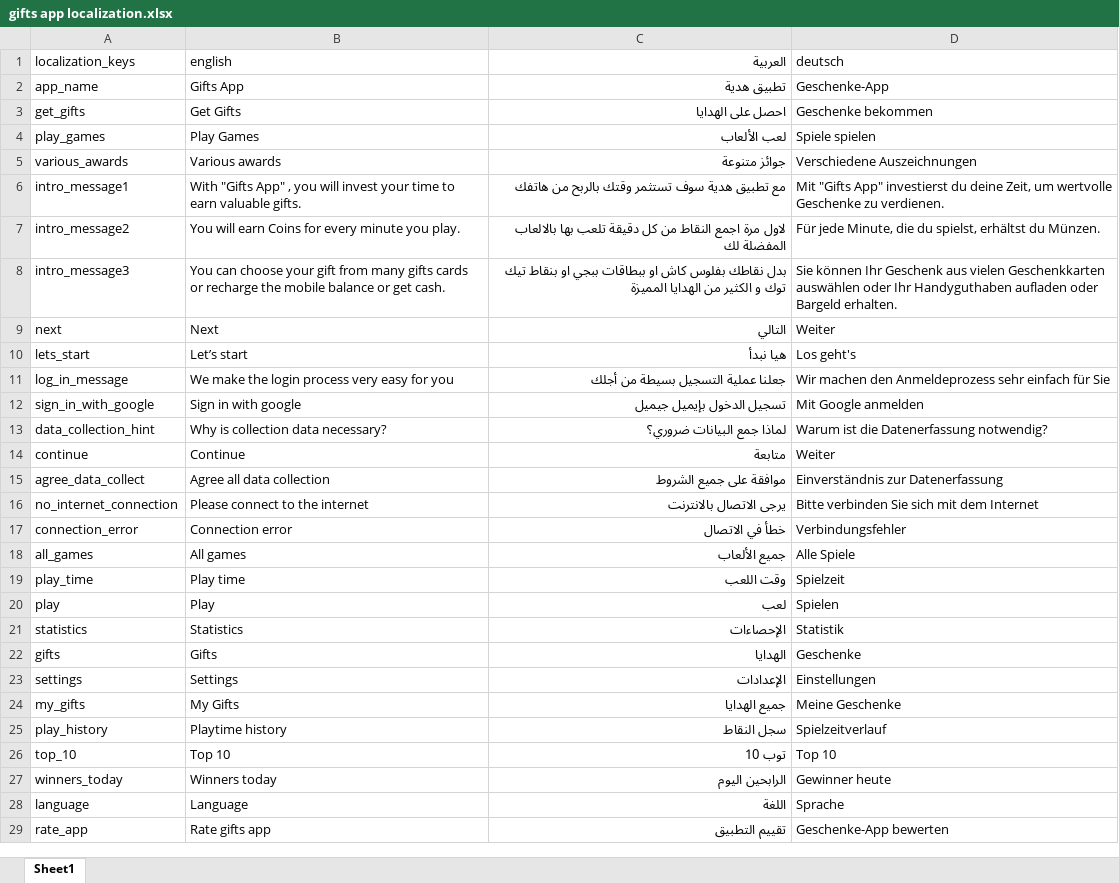
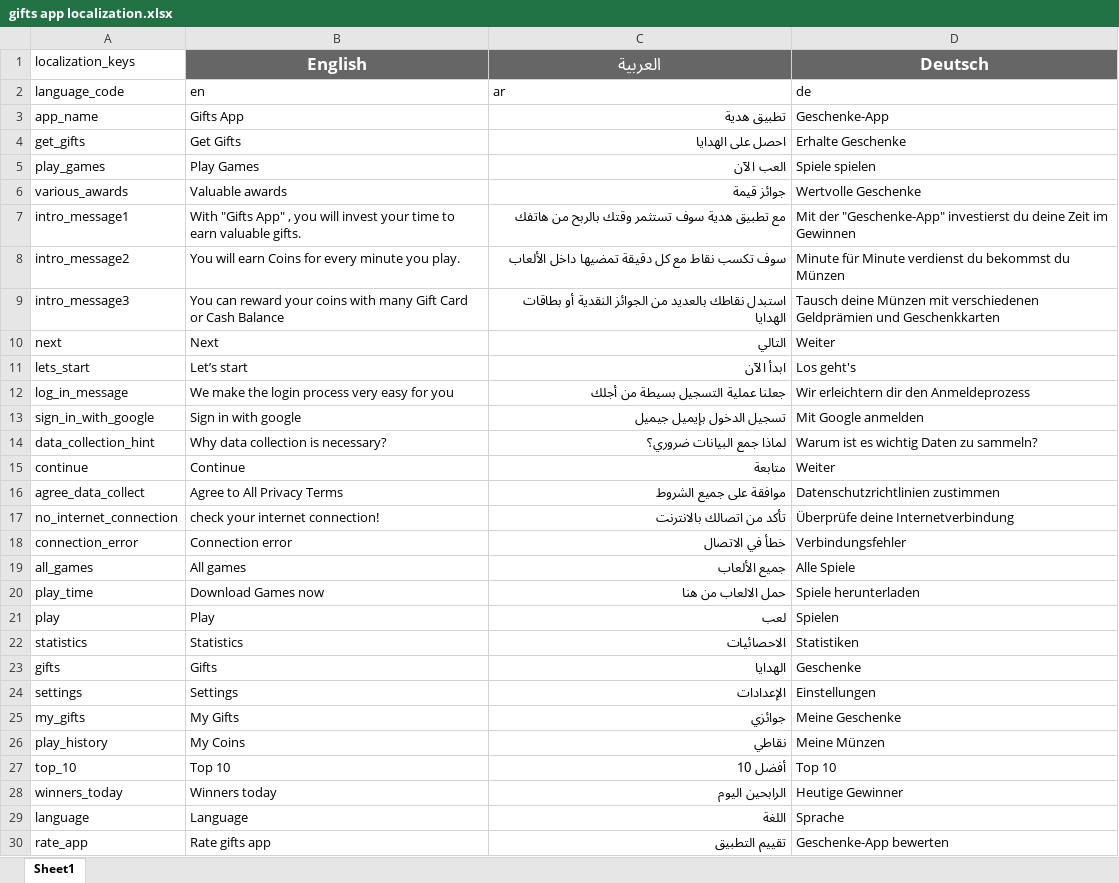
Before and after one commit to A-dalyomer/excel-to-json-translations, an Excel workbook: assets/gifts app localization.xlsx, sheet Sheet1, drawn as a sheet; only a part is shown; values as stored, in another font and other column widths than the file's, no borders; charts and pictures not drawn; addresses are those after the commit; the diff covers the shown part only; the diff names each change by its address in the sheet, - before the commit and + after, or states it on an @@ line.

Commit message:
rewritten the extraction algorithm to extract all the localizations at once

```diff
--- a/assets/gifts app localization.xlsx (sheet Sheet1)
+++ b/assets/gifts app localization.xlsx (sheet Sheet1)
-B1: english
+B1: English
@@ B1:D1 fill: none → #666666, bold: off → on, text colour: black → #FFFFFF, text size: larger @@
-B1 alignment: left
+B1 alignment: center
-C1 alignment: right
+C1 alignment: center
-D1: deutsch
+D1: Deutsch
-D1 alignment: left
+D1 alignment: center
+row 2: language_code | en | ar | de
-D4 (Deutsch): Geschenke bekommen
+D4 (Deutsch): Erhalte Geschenke
-C5 (العربية): لعب الألعاب
+C5 (العربية): العب الآن
-B6 (English): Various awards
+B6 (English): Valuable awards
-C6 (العربية): جوائز متنوعة
+C6 (العربية): جوائز قيمة
-D6 (Deutsch): Verschiedene Auszeichnungen
+D6 (Deutsch): Wertvolle Geschenke
-D7 (Deutsch): Mit "Gifts App" investierst du deine Zeit, um wertvolle Geschenke zu verdienen.
+D7 (Deutsch): Mit der "Geschenke-App" investierst du deine Zeit im Gewinnen
-C8 (العربية): لاول مرة اجمع النقاط من كل دقيقة تلعب بها بالالعاب المفضلة لك
+C8 (العربية): سوف تكسب نقاط مع كل دقيقة تمضيها داخل الألعاب
-D8 (Deutsch): Für jede Minute, die du spielst, erhältst du Münzen.
+D8 (Deutsch): Minute für Minute verdienst du bekommst du Münzen
-B9 (English): You can choose your gift from many gifts cards or recharge the mobile balance or get cash.
+B9 (English): You can reward your coins with many Gift Card or Cash Balance
-C9 (العربية): بدل نقاطك بفلوس كاش او ببطاقات ببجي او بنقاط تيك توك و الكثير من الهدايا المميزة
+C9 (العربية): استبدل نقاطك بالعديد من الجوائز النقدية أو بطاقات الهدايا
-D9 (Deutsch): Sie können Ihr Geschenk aus vielen Geschenkkarten auswählen oder Ihr Handyguthaben aufladen oder Bargeld erhalten.
+D9 (Deutsch): Tausch deine Münzen mit verschiedenen Geldprämien und Geschenkkarten
-C11 (العربية): هيا نبدأ
+C11 (العربية): ابدأ الآن
-D12 (Deutsch): Wir machen den Anmeldeprozess sehr einfach für Sie
+D12 (Deutsch): Wir erleichtern dir den Anmeldeprozess
-B14 (English): Why is collection data necessary?
+B14 (English): Why data collection is necessary?
-D14 (Deutsch): Warum ist die Datenerfassung notwendig?
+D14 (Deutsch): Warum ist es wichtig Daten zu sammeln?
-B16 (English): Agree all data collection
+B16 (English): Agree to All Privacy Terms
-D16 (Deutsch): Einverständnis zur Datenerfassung
+D16 (Deutsch): Datenschutzrichtlinien zustimmen
-B17 (English): Please connect to the internet
+B17 (English): check your internet connection!
-C17 (العربية): يرجى الاتصال بالانترنت
+C17 (العربية): تأكد من اتصالك بالانترنت
-D17 (Deutsch): Bitte verbinden Sie sich mit dem Internet
+D17 (Deutsch): Überprüfe deine Internetverbindung
-B20 (English): Play time
+B20 (English): Download Games now
-C20 (العربية): وقت اللعب
+C20 (العربية): حمل الالعاب من هنا
-D20 (Deutsch): Spielzeit
+D20 (Deutsch): Spiele herunterladen
-C22 (العربية): الإحصاءات
+C22 (العربية): الاحصائيات
-D22 (Deutsch): Statistik
+D22 (Deutsch): Statistiken
-C25 (العربية): جميع الهدايا
+C25 (العربية): جوائزي
-B26 (English): Playtime history
+B26 (English): My Coins
-C26 (العربية): سجل النقاط
+C26 (العربية): نقاطي
-D26 (Deutsch): Spielzeitverlauf
+D26 (Deutsch): Meine Münzen
-C27 (العربية): توب 10
+C27 (العربية): أفضل 10
-D28 (Deutsch): Gewinner heute
+D28 (Deutsch): Heutige Gewinner
```
Also changed, not shown: 57 added rows, 5 removed rows, 166 edited cells and cell formats elsewhere in this sheet, 1 other file.
